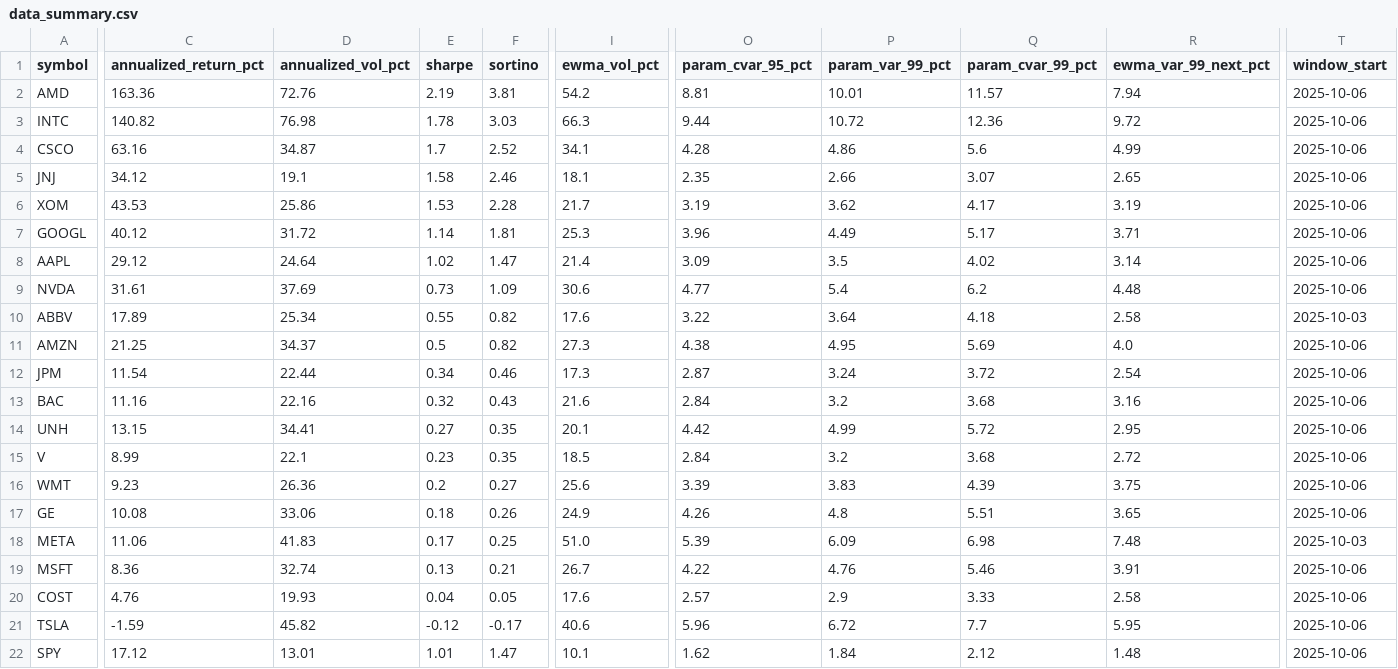
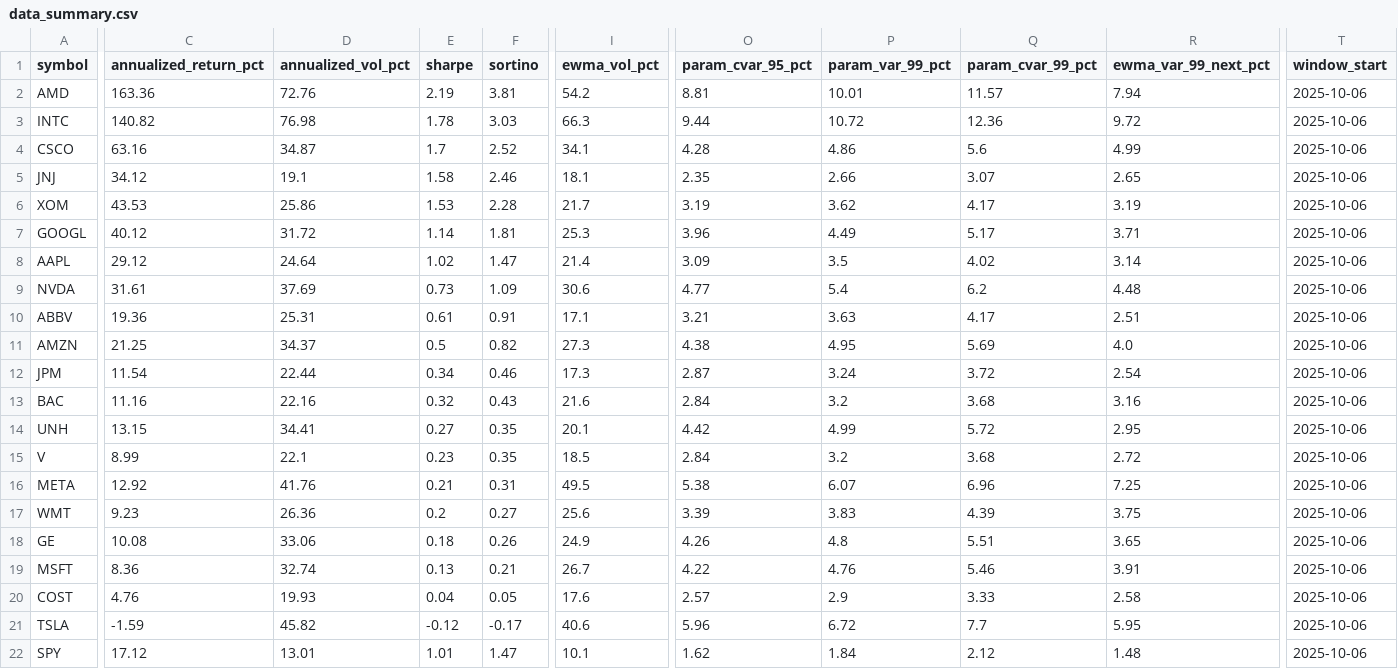
Before and after one commit to aliL2000/portfolio-risk-analytics, a CSV file: data_summary.csv, drawn as a sheet; only a part is shown, gaps mark what is left out; removed rows and columns are numbered as before the commit, all else as after; rows hold the shown columns only; the diff covers the shown part only; the diff names each change by its address in the sheet, - before the commit and + after, or states it on an @@ line.

```diff
--- a/data_summary.csv
+++ b/data_summary.csv
-C10 (annualized_return_pct): 17.89
+C10 (annualized_return_pct): 19.36
-D10 (annualized_vol_pct): 25.34
+D10 (annualized_vol_pct): 25.31
-E10 (sharpe): 0.55
+E10 (sharpe): 0.61
-F10 (sortino): 0.82
+F10 (sortino): 0.91
-I10 (ewma_vol_pct): 17.6
+I10 (ewma_vol_pct): 17.1
-O10 (param_cvar_95_pct): 3.22
+O10 (param_cvar_95_pct): 3.21
-P10 (param_var_99_pct): 3.64
+P10 (param_var_99_pct): 3.63
-Q10 (param_cvar_99_pct): 4.18
+Q10 (param_cvar_99_pct): 4.17
-R10 (ewma_var_99_next_pct): 2.58
+R10 (ewma_var_99_next_pct): 2.51
-T10 (window_start): 2025-10-03
+T10 (window_start): 2025-10-06
+row 16: META | 12.92 | 41.76 | 0.21 | 0.31 | 49.5 | 5.38 | 6.07 | 6.96 | 7.25 | 2025-10-06
-row 18: META | 11.06 | 41.83 | 0.17 | 0.25 | 51.0 | 5.39 | 6.09 | 6.98 | 7.48 | 2025-10-03
```
Also changed, not shown: 1 edited cell elsewhere in this file, var_backtest.csv, 5 other files.
